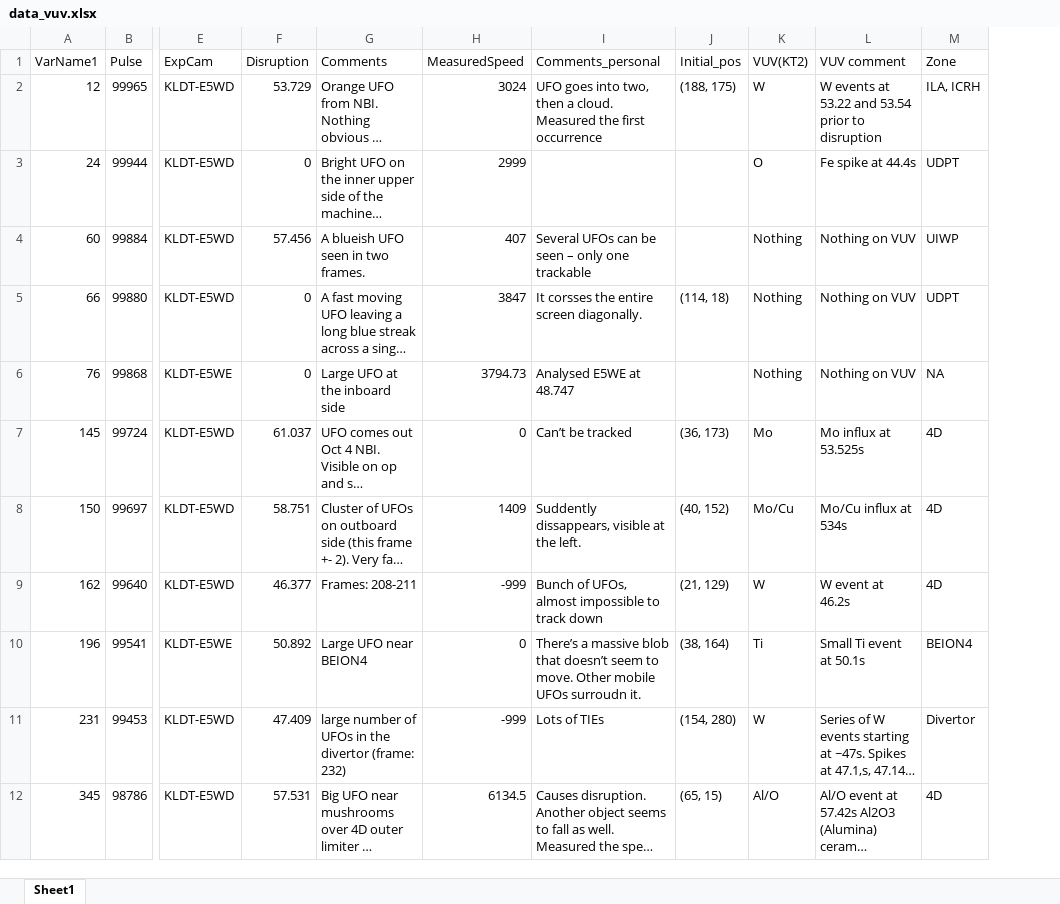
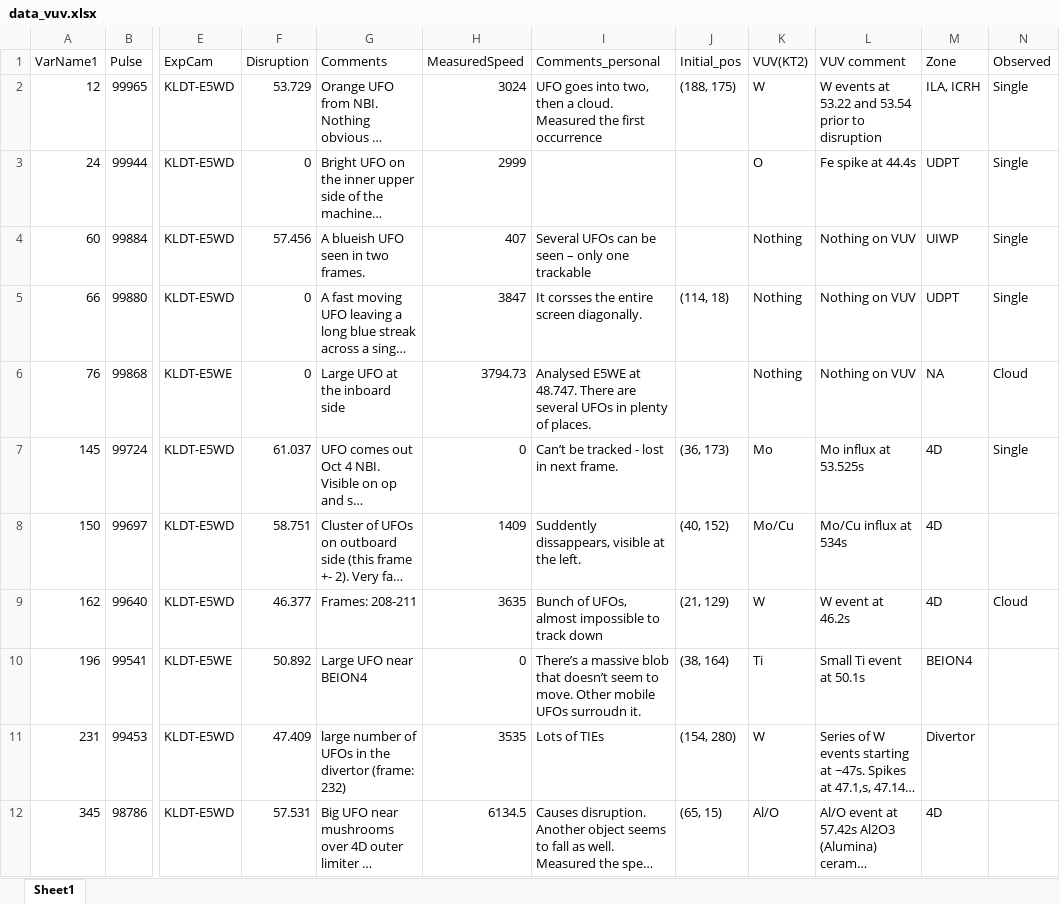
Before and after one commit to agganz/UFOs, an Excel workbook: data/data_vuv.xlsx, sheet Sheet1, drawn as a sheet; only a part is shown, gaps mark what is left out; long unchanged cells end in …; values as stored, in another font and other column widths than the file's, no borders; the diff covers the shown part only; the diff names each change by its address in the sheet, - before the commit and + after, or states it on an @@ line.

Commit message:
Fixed a bunch of -999 with the GUI

```diff
--- a/data/data_vuv.xlsx (sheet Sheet1)
+++ b/data/data_vuv.xlsx (sheet Sheet1)
+column N (Observed), rows 2-9: Single | Single | Single | Single | Cloud | Single |  | Cloud
-I6 (Comments_personal): …E5WE at 48.747
+I6 (Comments_personal): …E5WE at 48.747. There are several UFOs in plenty of places.
-I7 (Comments_personal): Can’t be tracked
+I7 (Comments_personal): Can’t be tracked - lost in next frame.
-H9 (MeasuredSpeed): -999
+H9 (MeasuredSpeed): 3635
-H11 (MeasuredSpeed): -999
+H11 (MeasuredSpeed): 3535
```
Also changed, not shown: 27 edited cells elsewhere in this sheet.
